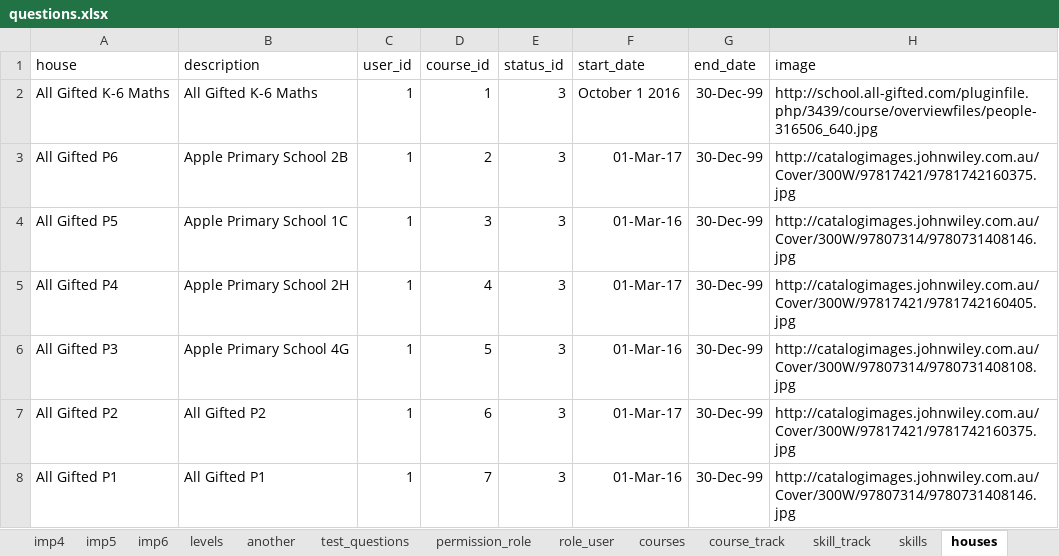
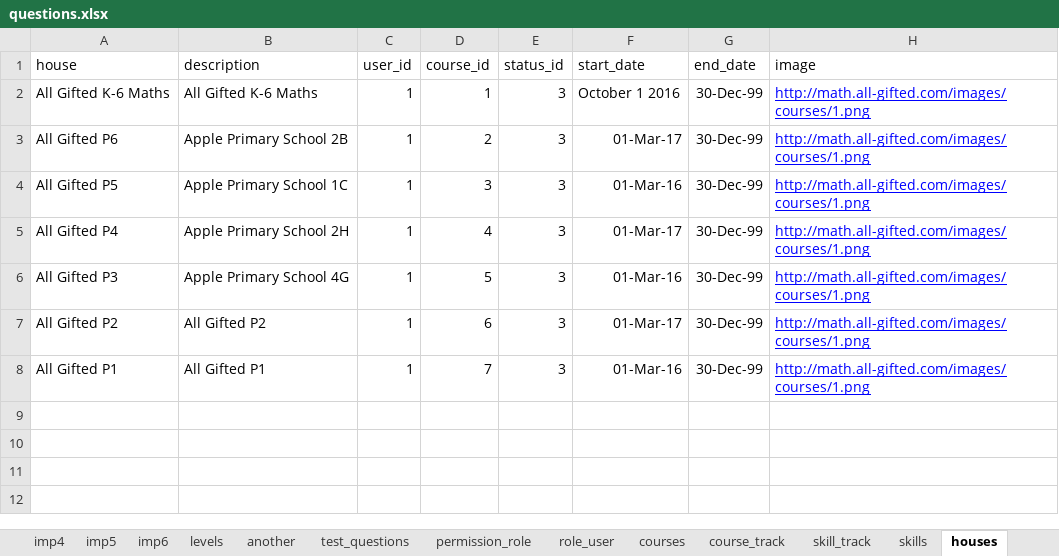
Before and after one commit to 2ppaamm/apiprod, an Excel workbook: public/questions.xlsx, sheet houses, drawn as a sheet; values as stored, in another font and other column widths than the file's, no borders; the diff names each change by its address in the sheet, - before the commit and + after, or states it on an @@ line.

```diff
--- a/public/questions.xlsx (sheet houses)
+++ b/public/questions.xlsx (sheet houses)
-H2 (image): http://school.all-gifted.com/pluginfile.php/3439/course/overviewfiles/people-316506_640.jpg
+H2 (image): http://math.all-gifted.com/images/courses/1.png
@@ H2:H8 underline: off → on, text colour: black → #0000FF @@
-H3 (image): http://catalogimages.johnwiley.com.au/Cover/300W/97817421/9781742160375.jpg
+H3 (image): http://math.all-gifted.com/images/courses/1.png
-H4 (image): http://catalogimages.johnwiley.com.au/Cover/300W/97807314/9780731408146.jpg
+H4 (image): http://math.all-gifted.com/images/courses/1.png
-H5 (image): http://catalogimages.johnwiley.com.au/Cover/300W/97817421/9781742160405.jpg
+H5 (image): http://math.all-gifted.com/images/courses/1.png
-H6 (image): http://catalogimages.johnwiley.com.au/Cover/300W/97807314/9780731408108.jpg
+H6 (image): http://math.all-gifted.com/images/courses/1.png
-H7 (image): http://catalogimages.johnwiley.com.au/Cover/300W/97817421/9781742160375.jpg
+H7 (image): http://math.all-gifted.com/images/courses/1.png
-H8 (image): http://catalogimages.johnwiley.com.au/Cover/300W/97807314/9780731408146.jpg
+H8 (image): http://math.all-gifted.com/images/courses/1.png
```
Also changed, not shown: sheet imp1, sheet imp6, sheet imp5, sheet imp3, sheet field_user, sheet test_user, 2 more sheets, 13 other files.
